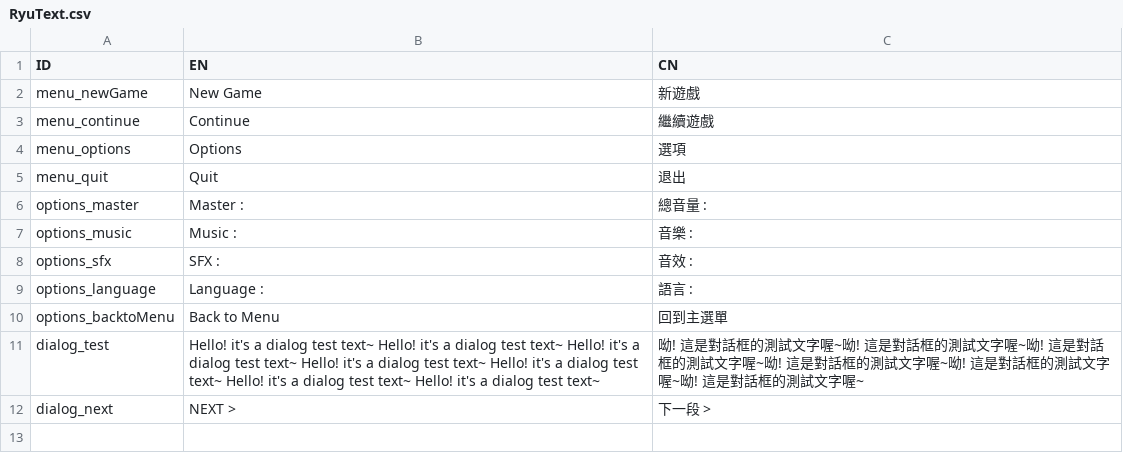
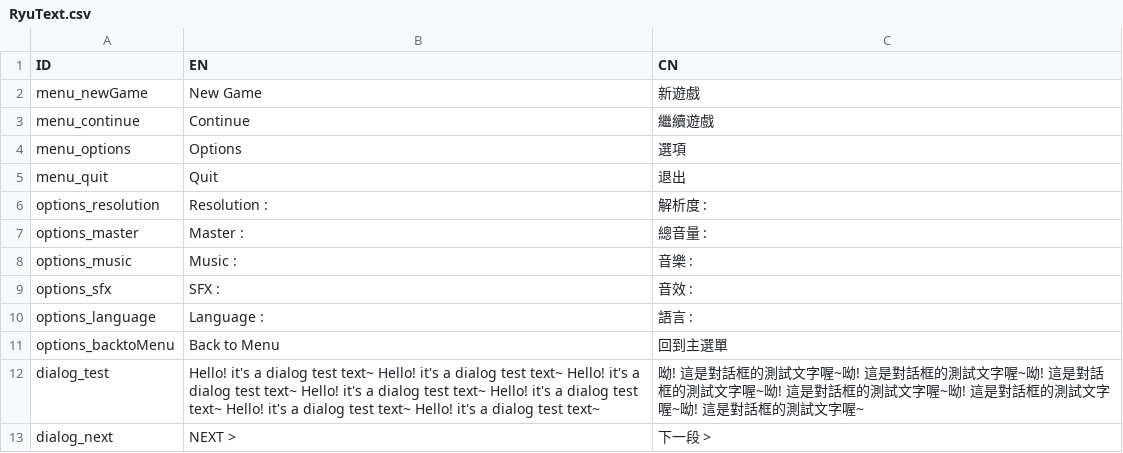
Before and after one commit to ddwolfer/Ryu-s-Adventure-2.0, a CSV file: datafiles/RyuText.csv, drawn as a sheet; the diff names each change by its address in the sheet, - before the commit and + after, or states it on an @@ line.

```diff
--- a/datafiles/RyuText.csv
+++ b/datafiles/RyuText.csv
+row 6: options_resolution | Resolution : | 解析度 :
```
Also changed, not shown: 10 other files.
